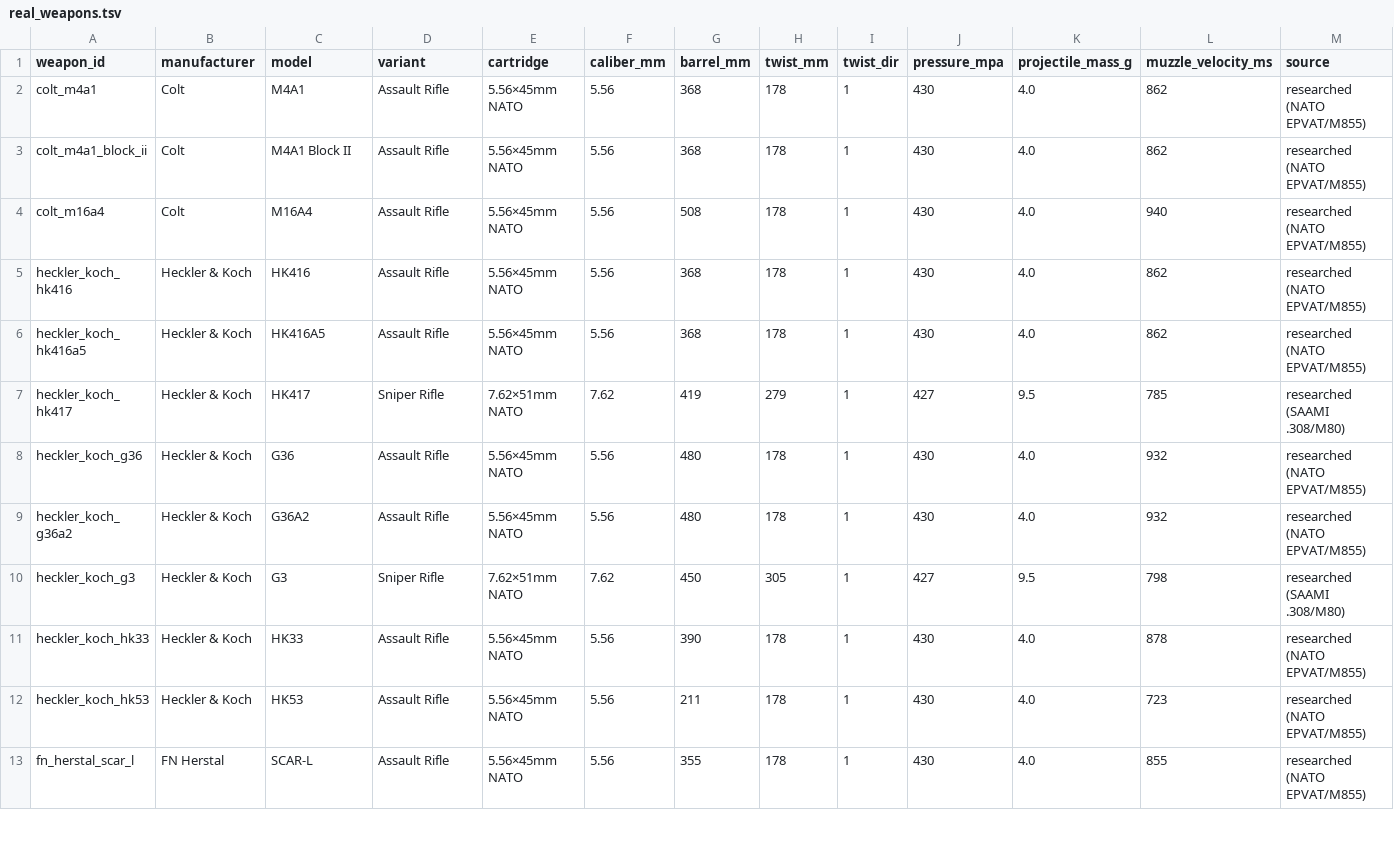
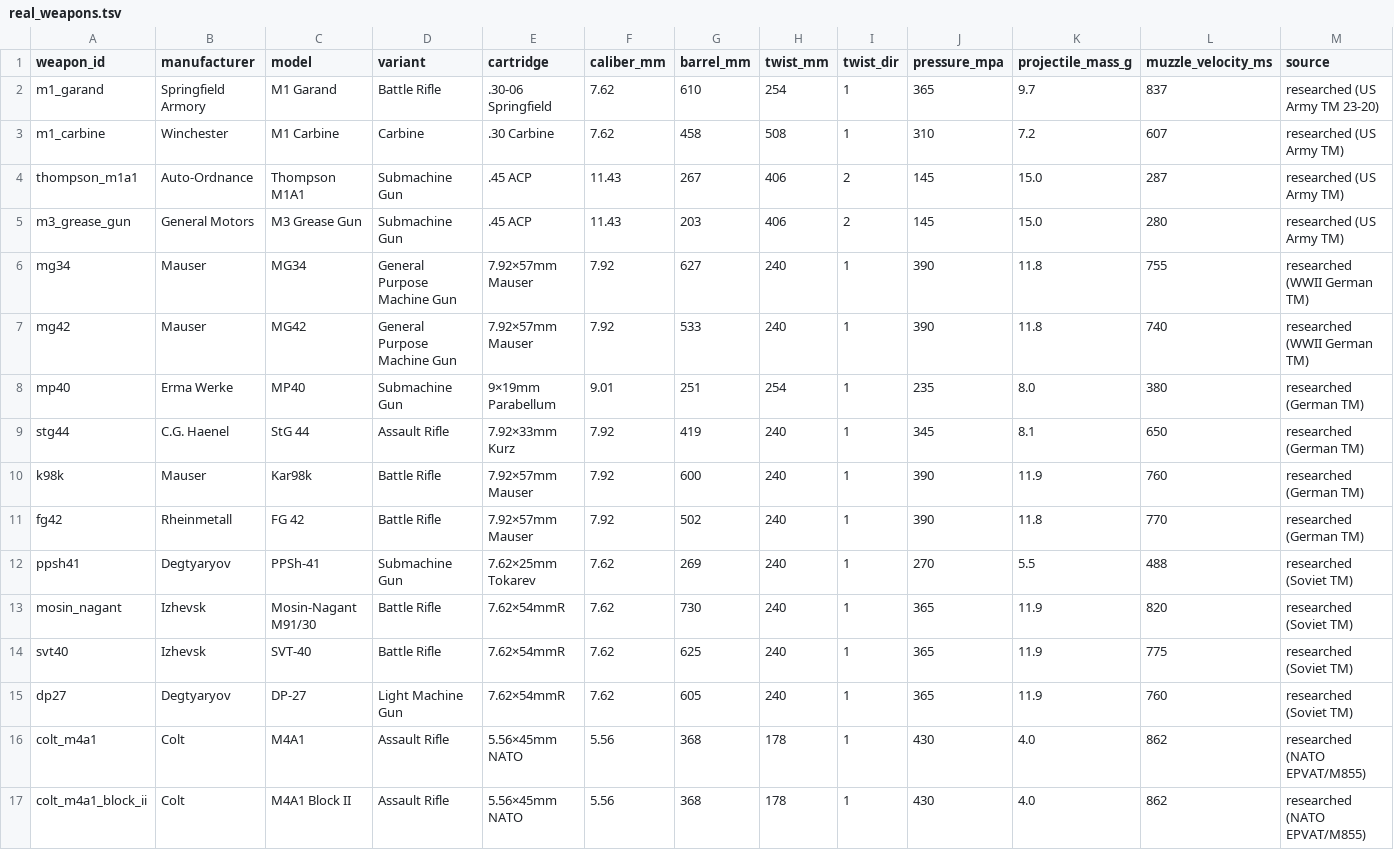
Before and after one commit to lErrorl404l/AceBallisticsExtended, a TSV file: data/real_weapons.tsv, drawn as a sheet; only a part is shown; the shorter side is filled out with more unchanged rows; rows hold the shown columns only; the diff names each change by its address in the sheet, - before the commit and + after, or states it on an @@ line.

Commit message:
feat(data): add 14 CDLC weapon entries, distance-based SQF throttle, NIJ BFD tests
- Add 14 WWII/Vietnam-era weapons to real_weapons.tsv (M1 Garand, M1 Carbine,
  Thompson, M3 Grease, MG34, MG42, MP40, StG44, K98k, FG42, PPSh-41, Mosin,
  SVT-40, DP-27) for Global Mobilization/Spearhead/SOG coverage
- Add distance-based throttle to fn_step.sqf: skip step >800m from player
- Add 5 NIJ 0101.06 BFD reference tests (IIA/II/IIIA/III thickness-ordered)

```diff
--- a/data/real_weapons.tsv
+++ b/data/real_weapons.tsv
+row 2: m1_garand | Springfield Armory | M1 Garand | Battle Rifle | .30-06 Springfield | 7.62 | 610 | 254 | 1 | 365 | 9.7 | 837 | researched (US Army TM 23-20)
+row 3: m1_carbine | Winchester | M1 Carbine | Carbine | .30 Carbine | 7.62 | 458 | 508 | 1 | 310 | 7.2 | 607 | researched (US Army TM)
+row 4: thompson_m1a1 | Auto-Ordnance | Thompson M1A1 | Submachine Gun | .45 ACP | 11.43 | 267 | 406 | 2 | 145 | 15.0 | 287 | researched (US Army TM)
+row 5: m3_grease_gun | General Motors | M3 Grease Gun | Submachine Gun | .45 ACP | 11.43 | 203 | 406 | 2 | 145 | 15.0 | 280 | researched (US Army TM)
+row 6: mg34 | Mauser | MG34 | General Purpose Machine Gun | 7.92×57mm Mauser | 7.92 | 627 | 240 | 1 | 390 | 11.8 | 755 | researched (WWII German TM)
+row 7: mg42 | Mauser | MG42 | General Purpose Machine Gun | 7.92×57mm Mauser | 7.92 | 533 | 240 | 1 | 390 | 11.8 | 740 | researched (WWII German TM)
+row 8: mp40 | Erma Werke | MP40 | Submachine Gun | 9×19mm Parabellum | 9.01 | 251 | 254 | 1 | 235 | 8.0 | 380 | researched (German TM)
+row 9: stg44 | C.G. Haenel | StG 44 | Assault Rifle | 7.92×33mm Kurz | 7.92 | 419 | 240 | 1 | 345 | 8.1 | 650 | researched (German TM)
+row 10: k98k | Mauser | Kar98k | Battle Rifle | 7.92×57mm Mauser | 7.92 | 600 | 240 | 1 | 390 | 11.9 | 760 | researched (German TM)
+row 11: fg42 | Rheinmetall | FG 42 | Battle Rifle | 7.92×57mm Mauser | 7.92 | 502 | 240 | 1 | 390 | 11.8 | 770 | researched (German TM)
+row 12: ppsh41 | Degtyaryov | PPSh-41 | Submachine Gun | 7.62×25mm Tokarev | 7.62 | 269 | 240 | 1 | 270 | 5.5 | 488 | researched (Soviet TM)
+row 13: mosin_nagant | Izhevsk | Mosin-Nagant M91/30 | Battle Rifle | 7.62×54mmR | 7.62 | 730 | 240 | 1 | 365 | 11.9 | 820 | researched (Soviet TM)
+row 14: svt40 | Izhevsk | SVT-40 | Battle Rifle | 7.62×54mmR | 7.62 | 625 | 240 | 1 | 365 | 11.9 | 775 | researched (Soviet TM)
+row 15: dp27 | Degtyaryov | DP-27 | Light Machine Gun | 7.62×54mmR | 7.62 | 605 | 240 | 1 | 365 | 11.9 | 760 | researched (Soviet TM)
```
Also changed, not shown: 2 other files.
